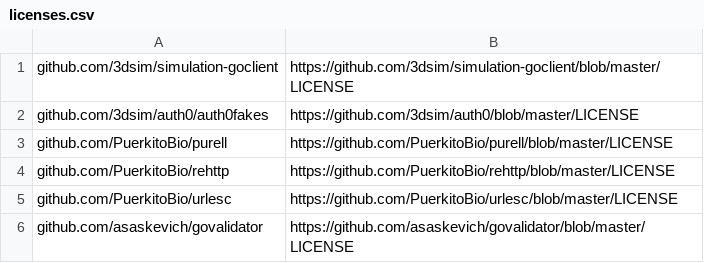
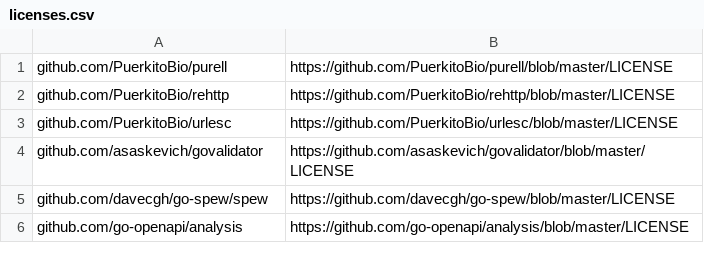
Before and after one commit to 3DSIM/simulation-goclient, a CSV file: licenses.csv, drawn as a sheet; only a part is shown; the shorter side is filled out with more unchanged rows; the diff names each change by its address in the sheet, - before the commit and + after, or states it on an @@ line.

Commit message:
Add license CSV

```diff
--- a/licenses.csv
+++ b/licenses.csv
-row 1: github.com/3dsim/simulation-goclient | https://github.com/3dsim/simulation-goclient/blob/master/LICENSE
-row 2: github.com/3dsim/auth0/auth0fakes | https://github.com/3dsim/auth0/blob/master/LICENSE
```
Also changed, not shown: 1 other file.
